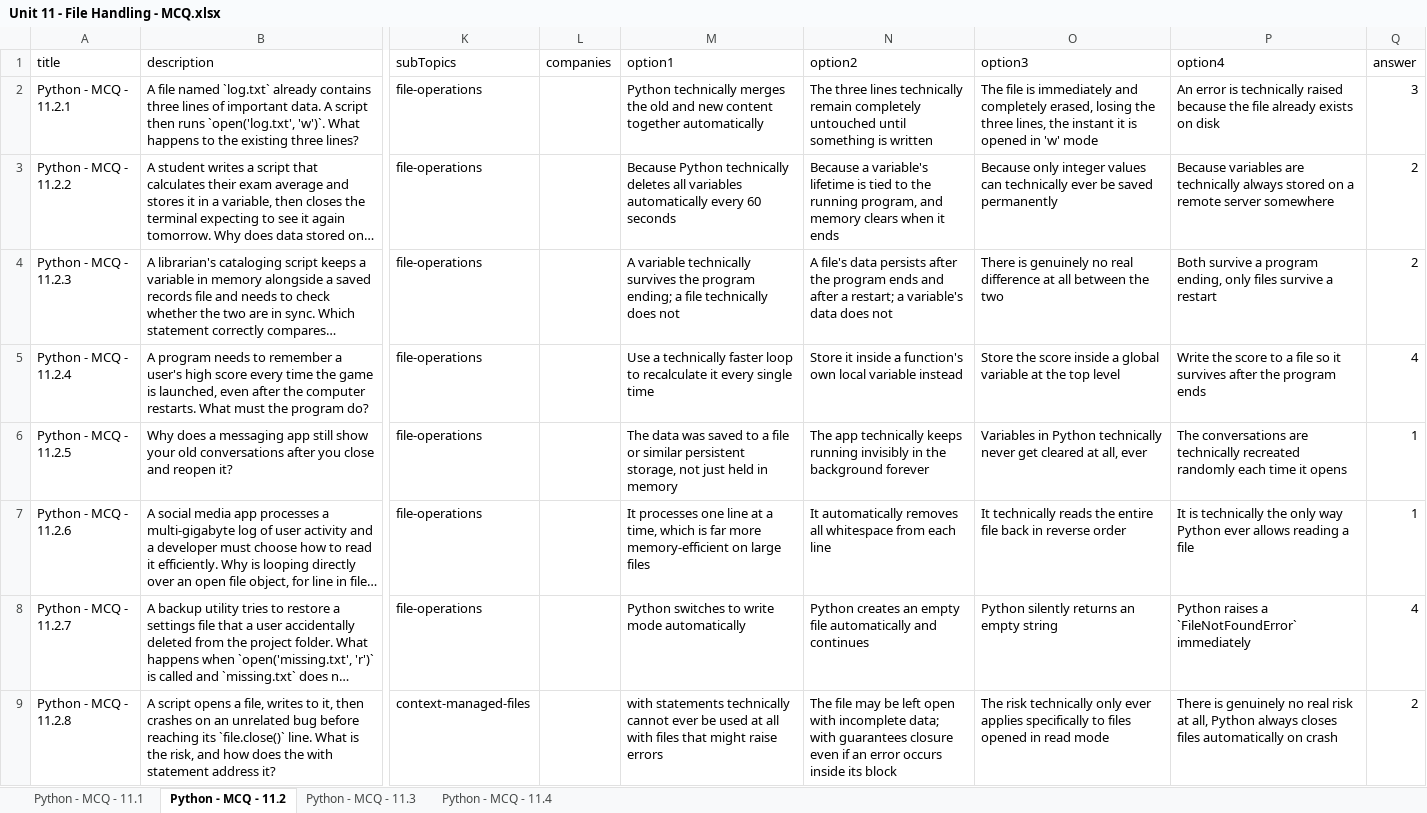
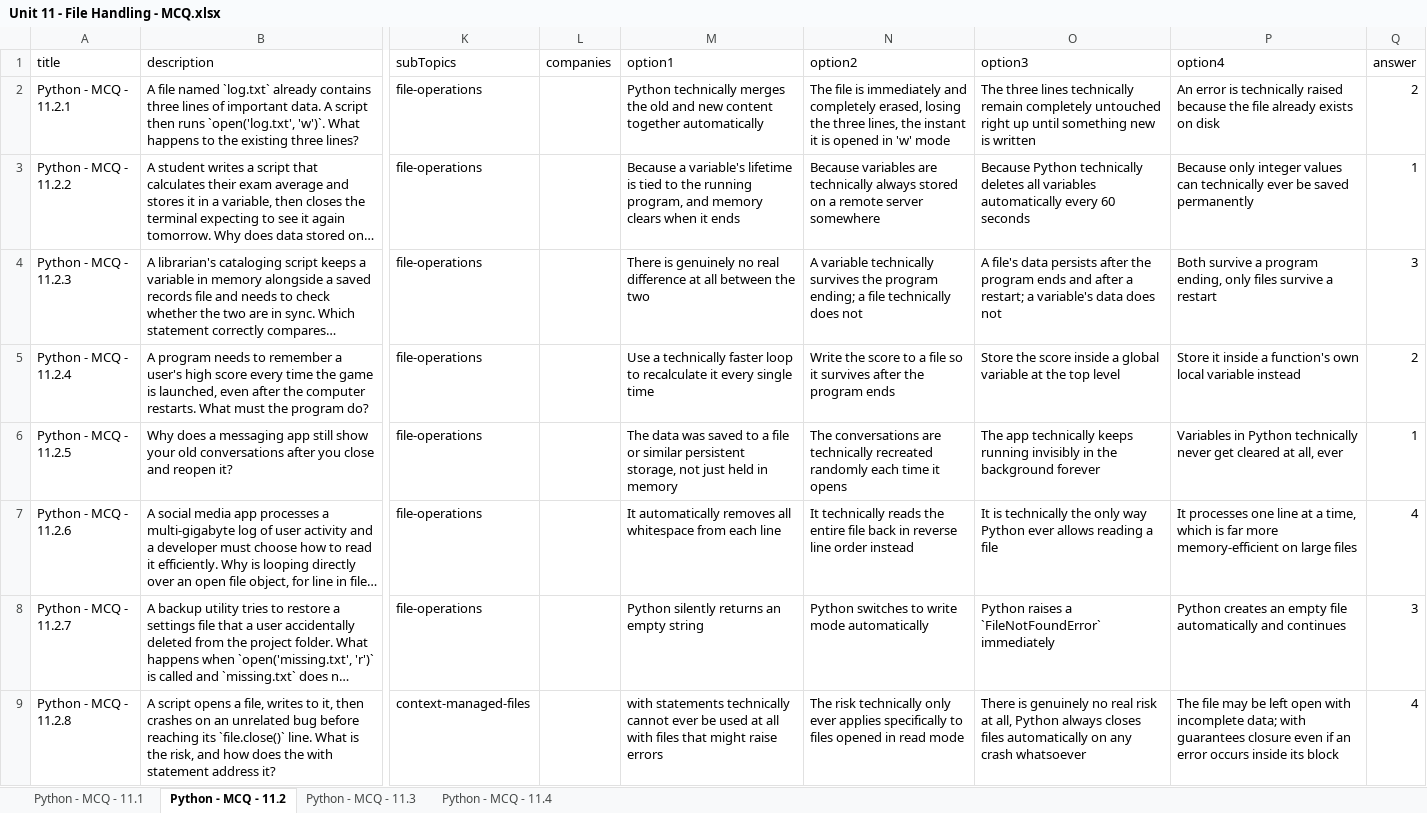
Before and after one commit to sumanpoojary2006-create/ByteXL, an Excel workbook: content/Question Bank/MCQ/Unit 11 - File Handling/Unit 11 - File Handling - MCQ.xlsx, sheet Python - MCQ - 11.2, drawn as a sheet; only a part is shown, gaps mark what is left out; long unchanged cells end in …; values as stored, in another font and other column widths than the file's, no borders; the diff covers the shown part only; the diff names each change by its address in the sheet, - before the commit and + after, or states it on an @@ line.

```diff
--- a/content/Question Bank/MCQ/Unit 11 - File Handling/Unit 11 - File Handling - MCQ.xlsx (sheet Python - MCQ - 11.2)
+++ b/content/Question Bank/MCQ/Unit 11 - File Handling/Unit 11 - File Handling - MCQ.xlsx (sheet Python - MCQ - 11.2)
-N2 (option2): The three lines technically remain completely untouched until something is written
+N2 (option2): The file is immediately and completely erased, losing the three lines, the instant it is opened in 'w' mode
-O2 (option3): The file is immediately and completely erased, losing the three lines, the instant it is opened in 'w' mode
+O2 (option3): The three lines technically remain completely untouched right up until something new is written
-Q2 (answer): 3
+Q2 (answer): 2
-M3 (option1): Because Python technically deletes all variables automatically every 60 seconds
+M3 (option1): Because a variable's lifetime is tied to the running program, and memory clears when it ends
-N3 (option2): Because a variable's lifetime is tied to the running program, and memory clears when it ends
+N3 (option2): Because variables are technically always stored on a remote server somewhere
-O3 (option3): Because only integer values can technically ever be saved permanently
+O3 (option3): Because Python technically deletes all variables automatically every 60 seconds
-P3 (option4): Because variables are technically always stored on a remote server somewhere
+P3 (option4): Because only integer values can technically ever be saved permanently
-Q3 (answer): 2
+Q3 (answer): 1
-M4 (option1): A variable technically survives the program ending; a file technically does not
+M4 (option1): There is genuinely no real difference at all between the two
-N4 (option2): A file's data persists after the program ends and after a restart; a variable's data does not
+N4 (option2): A variable technically survives the program ending; a file technically does not
-O4 (option3): There is genuinely no real difference at all between the two
+O4 (option3): A file's data persists after the program ends and after a restart; a variable's data does not
-Q4 (answer): 2
+Q4 (answer): 3
-N5 (option2): Store it inside a function's own local variable instead
+N5 (option2): Write the score to a file so it survives after the program ends
-P5 (option4): Write the score to a file so it survives after the program ends
+P5 (option4): Store it inside a function's own local variable instead
-Q5 (answer): 4
+Q5 (answer): 2
-N6 (option2): The app technically keeps running invisibly in the background forever
+N6 (option2): The conversations are technically recreated randomly each time it opens
-O6 (option3): Variables in Python technically never get cleared at all, ever
+O6 (option3): The app technically keeps running invisibly in the background forever
-P6 (option4): The conversations are technically recreated randomly each time it opens
+P6 (option4): Variables in Python technically never get cleared at all, ever
-M7 (option1): It processes one line at a time, which is far more memory-efficient on large files
+M7 (option1): It automatically removes all whitespace from each line
-N7 (option2): It automatically removes all whitespace from each line
+N7 (option2): It technically reads the entire file back in reverse line order instead
-O7 (option3): It technically reads the entire file back in reverse order
+O7 (option3): It is technically the only way Python ever allows reading a file
-P7 (option4): It is technically the only way Python ever allows reading a file
+P7 (option4): It processes one line at a time, which is far more memory-efficient on large files
-Q7 (answer): 1
+Q7 (answer): 4
-M8 (option1): Python switches to write mode automatically
+M8 (option1): Python silently returns an empty string
-N8 (option2): Python creates an empty file automatically and continues
+N8 (option2): Python switches to write mode automatically
-O8 (option3): Python silently returns an empty string
+O8 (option3): Python raises a `FileNotFoundError` immediately
-P8 (option4): Python raises a `FileNotFoundError` immediately
+P8 (option4): Python creates an empty file automatically and continues
-Q8 (answer): 4
+Q8 (answer): 3
-N9 (option2): The file may be left open with incomplete data; with guarantees closure even if an error occurs inside its block
+N9 (option2): The risk technically only ever applies specifically to files opened in read mode
-O9 (option3): The risk technically only ever applies specifically to files opened in read mode
+O9 (option3): There is genuinely no real risk at all, Python always closes files automatically on any crash whatsoever
-P9 (option4): There is genuinely no real risk at all, Python always closes files automatically on crash
+P9 (option4): The file may be left open with incomplete data; with guarantees closure even if an error occurs inside its block
-Q9 (answer): 2
+Q9 (answer): 4
```
Also changed, not shown: 7 edited cells elsewhere in this sheet, sheet Python - MCQ - 11.3, sheet Python - MCQ - 11.1, sheet Python - MCQ - 11.4, content/Question Bank/MCQ/Unit 12 - Exception Handling/Unit 12 - Exception Handling - MCQ.xlsx, content/Question Bank/MCQ/Unit 13 - Debugging/Unit 13 - Debugging - MCQ.xlsx, 32 other files.
